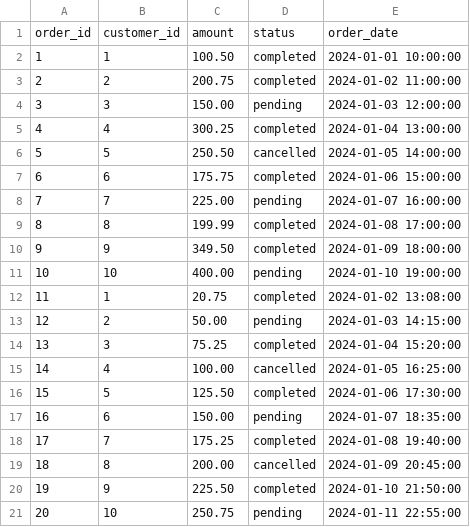
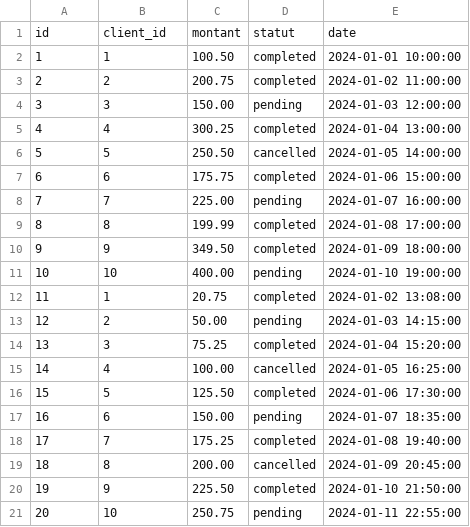
Before and after one commit to NFleurentin/dbt-memo-project, a CSV file: data/orders.csv, drawn as a sheet; removed rows and columns are numbered as before the commit, all else as after; the diff names each change by its address in the sheet, - before the commit and + after, or states it on an @@ line.

Commit message:
Add customers and orders staging models and mart model

```diff
--- a/data/orders.csv
+++ b/data/orders.csv
-row 1: order_id | customer_id | amount | status | order_date
+row 1: id | client_id | montant | statut | date
```
Also changed, not shown: data/customers.csv, 9 other files.
